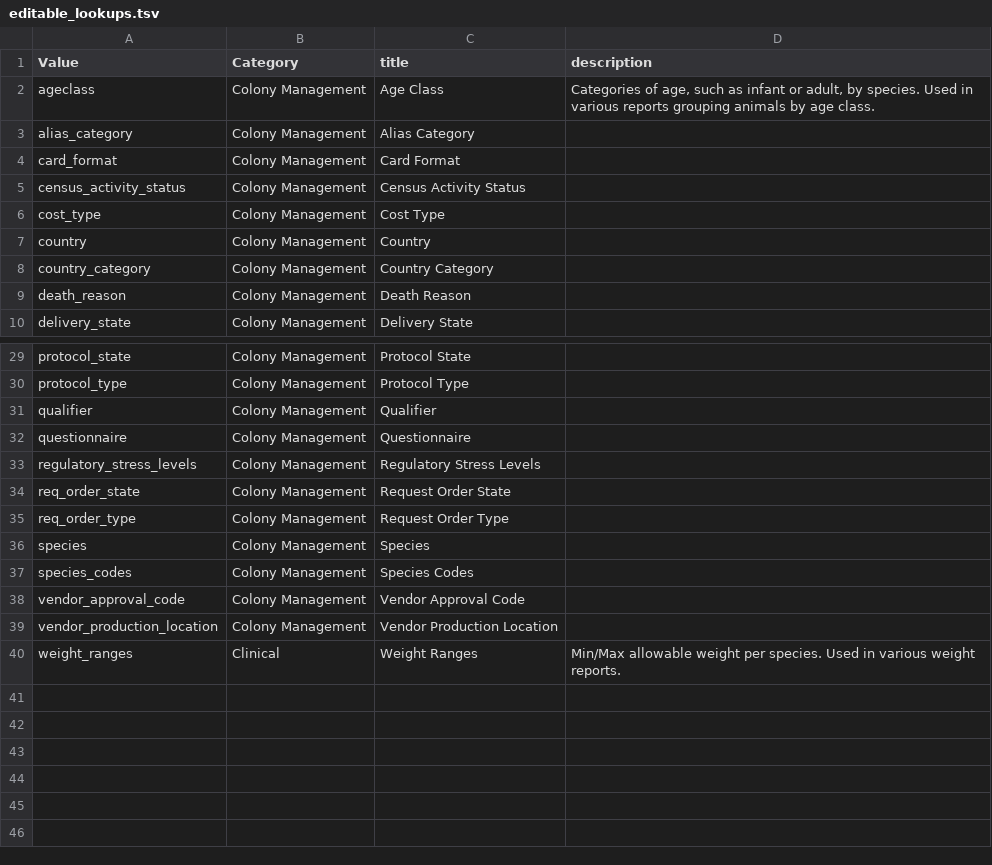
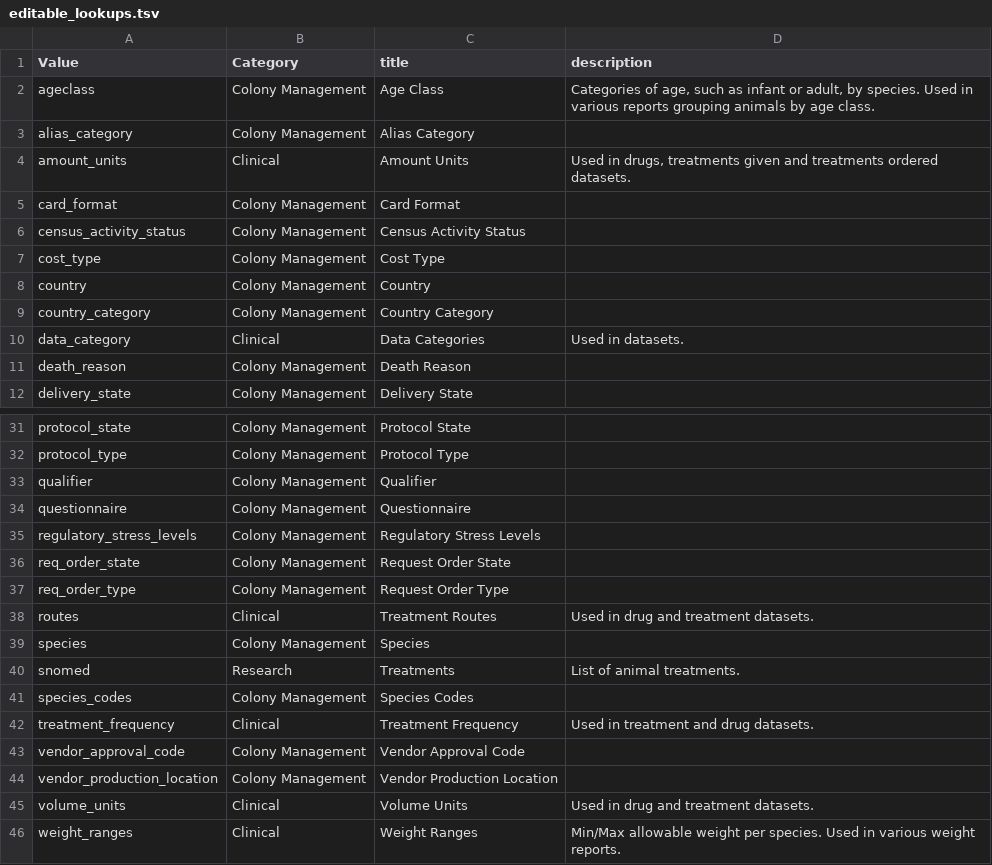
Before and after one commit to LabKey/nircEHRModules, a TSV file: nirc_ehr/resources/data/editable_lookups.tsv, drawn as a sheet; only a part is shown, gaps mark what is left out.

Commit message:
update drug, treatment_order datasets, add lookup files, update metadata files

```diff
--- a/nirc_ehr/resources/data/editable_lookups.tsv
+++ b/nirc_ehr/resources/data/editable_lookups.tsv
@@ -3,2 +3,3 @@ ageclass	Colony Management	Age Class	Categories of age, such as infant or adult,
 alias_category	Colony Management	Alias Category
+amount_units	Clinical	Amount Units	Used in drugs, treatments given and treatments ordered datasets.
 card_format	Colony Management	Card Format
@@ -8,2 +9,3 @@ country	Colony Management	Country
 country_category	Colony Management	Country Category
+data_category	Clinical	Data Categories	Used in datasets.
 death_reason	Colony Management	Death Reason
@@ -35,6 +37,10 @@ req_order_state	Colony Management	Request Order State
 req_order_type	Colony Management	Request Order Type
+routes	Clinical	Treatment Routes	Used in drug and treatment datasets.
 species	Colony Management	Species
+snomed	Research	Treatments	List of animal treatments.
 species_codes	Colony Management	Species Codes
+treatment_frequency	Clinical	Treatment Frequency	Used in treatment and drug datasets.
 vendor_approval_code	Colony Management	Vendor Approval Code
 vendor_production_location	Colony Management	Vendor Production Location
+volume_units	Clinical	Volume Units	Used in drug and treatment datasets.
 weight_ranges	Clinical	Weight Ranges	Min/Max allowable weight per species. Used in various weight reports.
```
Also changed, not shown: nirc_ehr/resources/data/lookupsManifest.tsv, nirc_ehr/resources/data/lookupsManifestTest.tsv, 12 other files.
